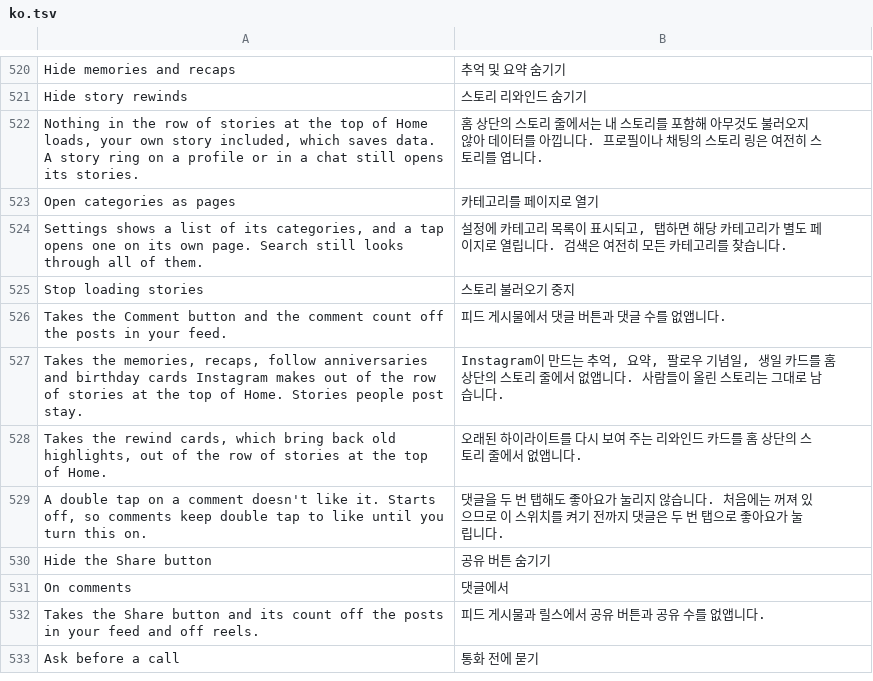
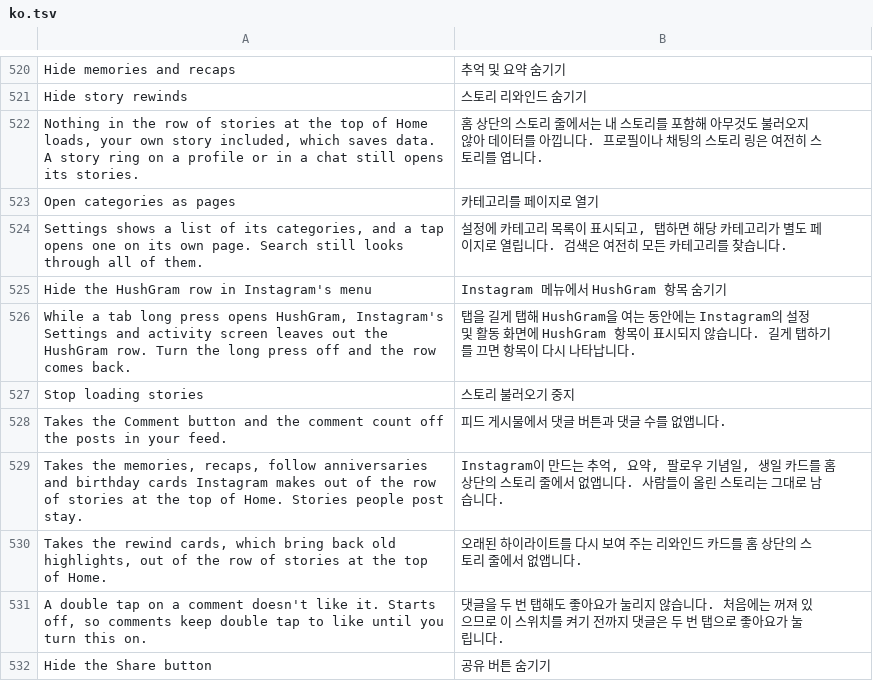
Before and after one commit to Chazy12/HushGram, a TSV file: extensions/shared/library/src/main/l10n/ko.tsv, drawn as a sheet; only a part is shown, gaps mark what is left out; the shorter side is filled out with more unchanged rows.

Commit message:
feat(settings): leave the menu row out while a tab long press opens HushGram
The #84 reporter opens HushGram from a tab long press and wants the
HushGram row gone from Instagram's Settings and activity. A new Settings
entry switch, off by default, leaves the row out, but only while a tab
button Instagram built right now carries the chosen long press: attached,
enabled, visible and holding HushGram's listener. Turning the long press
off, Pause, a tab the account doesn't show or a hidden button all keep
the row, so there's always one way in.

Refs #84

```diff
--- a/extensions/shared/library/src/main/l10n/ko.tsv
+++ b/extensions/shared/library/src/main/l10n/ko.tsv
@@ -524,2 +524,4 @@ Open categories as pages	카테고리를 페이지로 열기
 Settings shows a list of its categories, and a tap opens one on its own page. Search still looks through all of them.	설정에 카테고리 목록이 표시되고, 탭하면 해당 카테고리가 별도 페이지로 열립니다. 검색은 여전히 모든 카테고리를 찾습니다.
+Hide the HushGram row in Instagram's menu	Instagram 메뉴에서 HushGram 항목 숨기기
+While a tab long press opens HushGram, Instagram's Settings and activity screen leaves out the HushGram row. Turn the long press off and the row comes back.	탭을 길게 탭해 HushGram을 여는 동안에는 Instagram의 설정 및 활동 화면에 HushGram 항목이 표시되지 않습니다. 길게 탭하기를 끄면 항목이 다시 나타납니다.
 Stop loading stories	스토리 불러오기 중지
```
Also changed, not shown: extensions/shared/library/src/main/l10n/de.tsv, extensions/shared/library/src/main/l10n/es.tsv, 12 other files.
